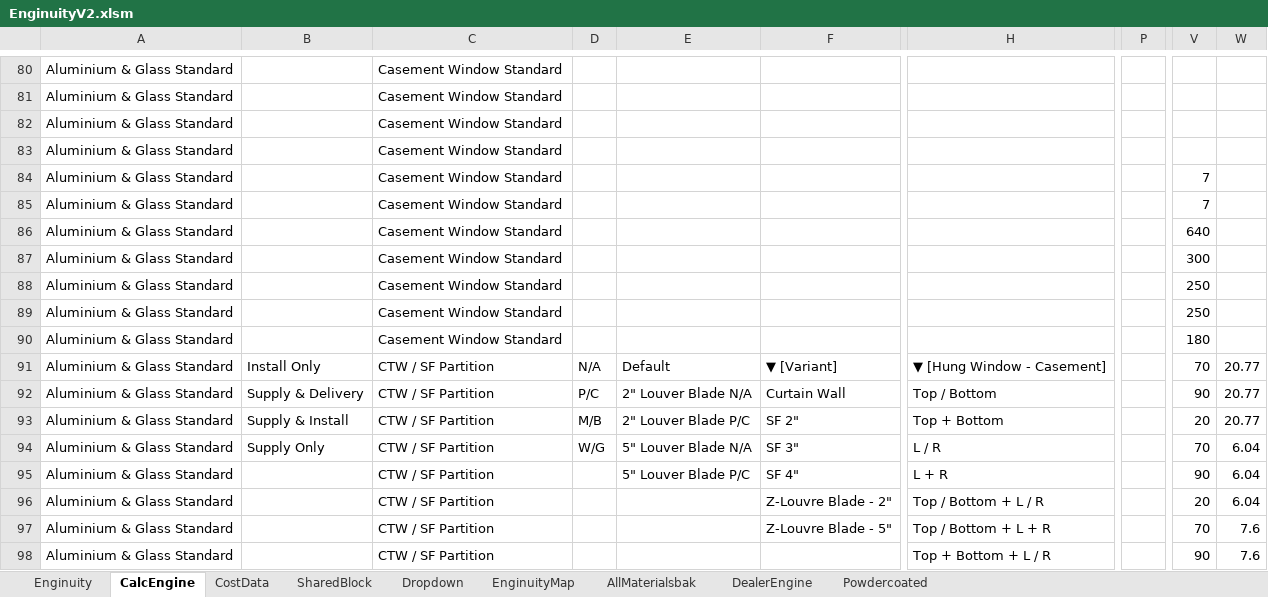
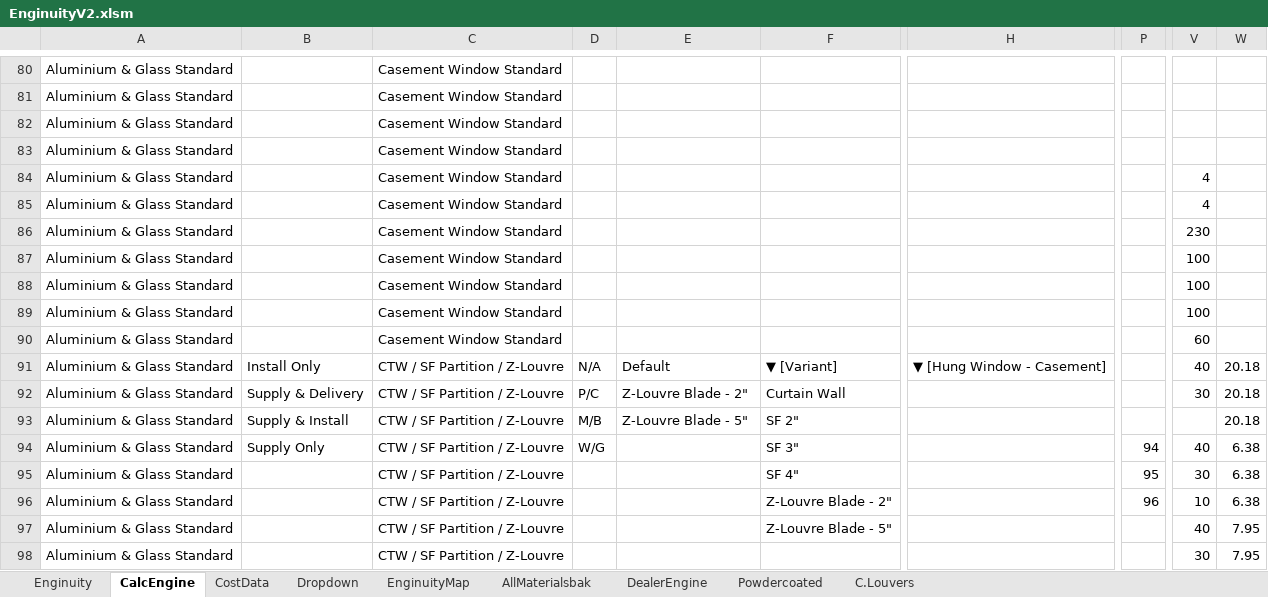
Before and after one commit to neprenkha/Enginuity, an Excel workbook: EnginuityV2.xlsm, sheet CalcEngine, drawn as a sheet; only a part is shown, gaps mark what is left out; values as stored, in another font and other column widths than the file's, no cell formats; conditional formats not drawn; the diff covers the shown part only; the diff names each change by its address in the sheet, - before the commit and + after, or states it on an @@ line.

```diff
--- a/EnginuityV2.xlsm (sheet CalcEngine)
+++ b/EnginuityV2.xlsm (sheet CalcEngine)
@@ sheet tab hidden: SharedBlock @@
@@ sheet tab unhidden: C.Louvers @@
-V84:V85: 7
+V84:V85: 4
-V86: 640
+V86: 230
-V87: 300
+V87: 100
-V88:V89: 250
+V88:V89: 100
-V90: 180
+V90: 60
-C91:C98: CTW / SF Partition
+C91:C98: CTW / SF Partition / Z-Louvre
-V91: 70
+V91: 40
-W91:W93: 20.77
+W91:W93: 20.18
-E92: 2" Louver Blade N/A
+E92: Z-Louvre Blade - 2"
-H92: Top / Bottom
+H92: (empty)
-V92: 90
+V92: 30
-E93: 2" Louver Blade P/C
+E93: Z-Louvre Blade - 5"
-H93: Top + Bottom
+H93: (empty)
-V93: 20
+V93: (empty)
-E94: 5" Louver Blade N/A
+E94: (empty)
-H94: L / R
+H94: (empty)
-P94: (empty)
+P94: 94
-V94: 70
+V94: 40
-W94:W96: 6.04
+W94:W96: 6.38
-E95: 5" Louver Blade P/C
+E95: (empty)
-H95: L + R
+H95: (empty)
-P95: (empty)
+P95: 95
-V95: 90
+V95: 30
-H96: Top / Bottom + L / R
+H96: (empty)
-P96: (empty)
+P96: 96
-V96: 20
+V96: 10
-H97: Top / Bottom + L + R
+H97: (empty)
-V97: 70
+V97: 40
-W97:W98: 7.6
+W97:W98: 7.95
-H98: Top + Bottom + L / R
+H98: (empty)
-V98: 90
+V98: 30
```
Also changed, not shown: other rows of this sheet, sheet CostData, sheet AllMaterialsbak, sheet Enginuity, sheet Dropdown, cell formats, formulas that keep their value.
